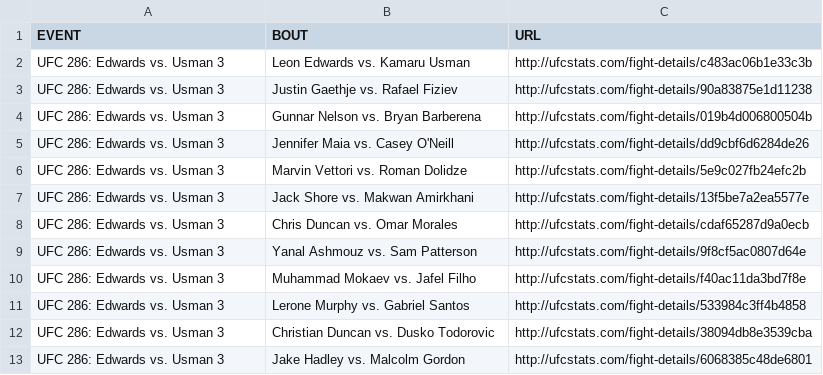
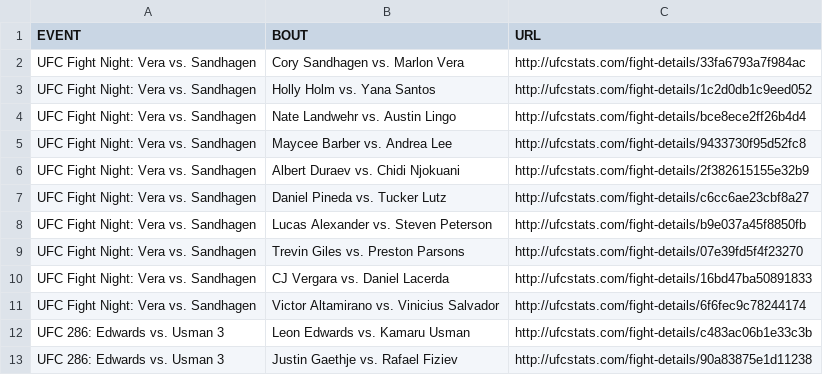
Before and after one commit to YashD5291/UFC-Stats-Scrap, a CSV file: ufc_fight_details.csv, drawn as a sheet; only a part is shown; the shorter side is filled out with more unchanged rows; the diff names each change by its address in the sheet, - before the commit and + after, or states it on an @@ line.

Commit message:
2023-03-26 data refresh

```diff
--- a/ufc_fight_details.csv
+++ b/ufc_fight_details.csv
+row 2: UFC Fight Night: Vera vs. Sandhagen | Cory Sandhagen vs. Marlon Vera | http://ufcstats.com/fight-details/33fa6793a7f984ac
+row 3: UFC Fight Night: Vera vs. Sandhagen | Holly Holm vs. Yana Santos | http://ufcstats.com/fight-details/1c2d0db1c9eed052
+row 4: UFC Fight Night: Vera vs. Sandhagen | Nate Landwehr vs. Austin Lingo | http://ufcstats.com/fight-details/bce8ece2ff26b4d4
+row 5: UFC Fight Night: Vera vs. Sandhagen | Maycee Barber vs. Andrea Lee | http://ufcstats.com/fight-details/9433730f95d52fc8
+row 6: UFC Fight Night: Vera vs. Sandhagen | Albert Duraev vs. Chidi Njokuani | http://ufcstats.com/fight-details/2f382615155e32b9
+row 7: UFC Fight Night: Vera vs. Sandhagen | Daniel Pineda vs. Tucker Lutz | http://ufcstats.com/fight-details/c6cc6ae23cbf8a27
+row 8: UFC Fight Night: Vera vs. Sandhagen | Lucas Alexander vs. Steven Peterson | http://ufcstats.com/fight-details/b9e037a45f8850fb
+row 9: UFC Fight Night: Vera vs. Sandhagen | Trevin Giles vs. Preston Parsons | http://ufcstats.com/fight-details/07e39fd5f4f23270
+row 10: UFC Fight Night: Vera vs. Sandhagen | CJ Vergara vs. Daniel Lacerda | http://ufcstats.com/fight-details/16bd47ba50891833
+row 11: UFC Fight Night: Vera vs. Sandhagen | Victor Altamirano vs. Vinicius Salvador | http://ufcstats.com/fight-details/6f6fec9c78244174
```
Also changed, not shown: ufc_event_details.csv, 1 other file.
